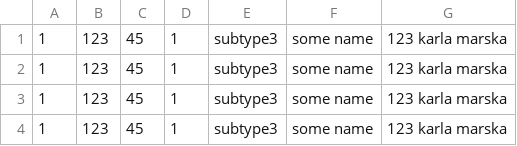
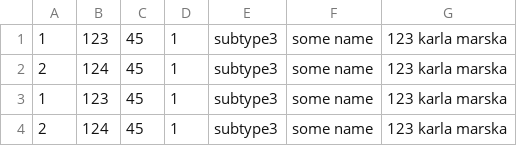
Before and after one commit to NikitaKemarskiy/oop-labs, a CSV file: lab4/data/tables/places.csv, drawn as a sheet.

```diff
--- a/lab4/data/tables/places.csv
+++ b/lab4/data/tables/places.csv
@@ -1,4 +1,4 @@
 1                               ,123                             ,45                              ,1                               ,subtype3                        ,some name                       ,123 karla marska
+2                               ,124                             ,45                              ,1                               ,subtype3                        ,some name                       ,123 karla marska
 1                               ,123                             ,45                              ,1                               ,subtype3                        ,some name                       ,123 karla marska
-1                               ,123                             ,45                              ,1                               ,subtype3                        ,some name                       ,123 karla marska
-1                               ,123                             ,45                              ,1                               ,subtype3                        ,some name                       ,123 karla marska
+2                               ,124                             ,45                              ,1                               ,subtype3                        ,some name                       ,123 karla marska
```
Also changed, not shown: 6 other files.
